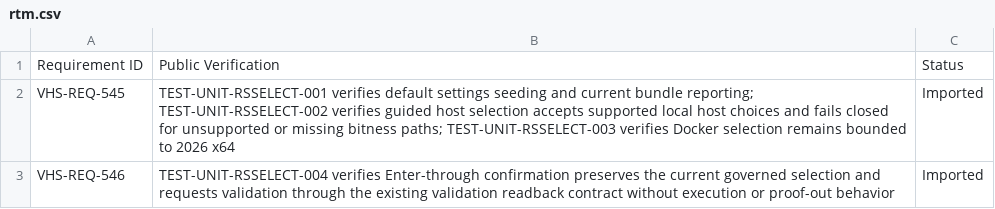
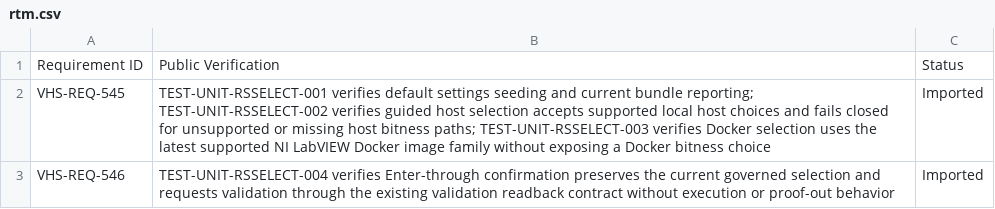
Before and after one commit to svelderrainruiz/vi-history, a CSV file: docs/requirements/imports/runtime-settings-cli-interactive-selection-v1/rtm.csv, drawn as a sheet.

```diff
--- a/docs/requirements/imports/runtime-settings-cli-interactive-selection-v1/rtm.csv
+++ b/docs/requirements/imports/runtime-settings-cli-interactive-selection-v1/rtm.csv
@@ -1,3 +1,3 @@
 Requirement ID,Public Verification,Status
-VHS-REQ-545,TEST-UNIT-RSSELECT-001 verifies default settings seeding and current bundle reporting; TEST-UNIT-RSSELECT-002 verifies guided host selection accepts supported local host choices and fails closed for unsupported or missing bitness paths; TEST-UNIT-RSSELECT-003 verifies Docker selection remains bounded to 2026 x64,Imported
+VHS-REQ-545,TEST-UNIT-RSSELECT-001 verifies default settings seeding and current bundle reporting; TEST-UNIT-RSSELECT-002 verifies guided host selection accepts supported local host choices and fails closed for unsupported or missing host bitness paths; TEST-UNIT-RSSELECT-003 verifies Docker selection uses the latest supported NI LabVIEW Docker image family without exposing a Docker bitness choice,Imported
 VHS-REQ-546,TEST-UNIT-RSSELECT-004 verifies Enter-through confirmation preserves the current governed selection and requests validation through the existing validation readback contract without execution or proof-out behavior,Imported
```
Also changed, not shown: docs/requirements/imports/runtime-settings-cli-terminal-prompt-loop-v1/rtm.csv, 21 other files.
